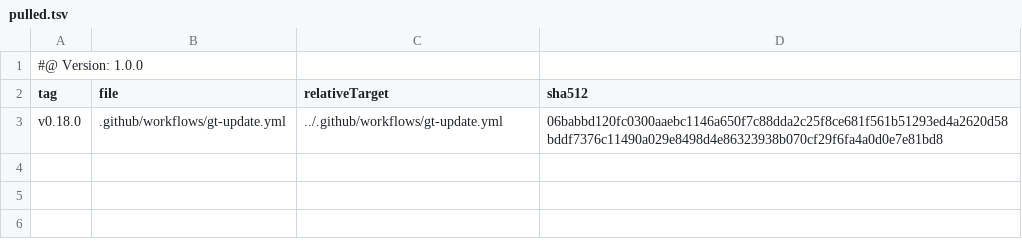
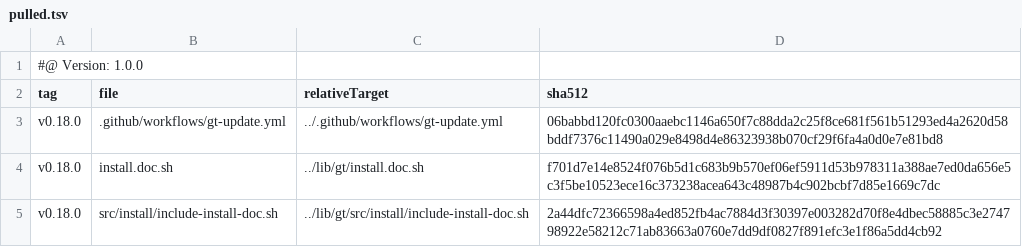
Before and after one commit to tegonal-bot-org/tegonal-bot, a TSV file: .gt/remotes/gt/pulled.tsv, drawn as a sheet.

Commit message:
use gt's include-install-doc.sh for gt installation in workflows

```diff
--- a/.gt/remotes/gt/pulled.tsv
+++ b/.gt/remotes/gt/pulled.tsv
@@ -3 +3,3 @@ tag	file	relativeTarget	sha512
 v0.18.0	.github/workflows/gt-update.yml	../.github/workflows/gt-update.yml	06babbd120fc0300aaebc1146a650f7c88dda2c25f8ce681f561b51293ed4a2620d58bddf7376c11490a029e8498d4e86323938b070cf29f6fa4a0d0e7e81bd8
+v0.18.0	install.doc.sh	../lib/gt/install.doc.sh	f701d7e14e8524f076b5d1c683b9b570ef06ef5911d53b978311a388ae7ed0da656e5c3f5be10523ece16c373238acea643c48987b4c902bcbf7d85e1669c7dc
+v0.18.0	src/install/include-install-doc.sh	../lib/gt/src/install/include-install-doc.sh	2a44dfc72366598a4ed852fb4ac7884d3f30397e003282d70f8e4dbec58885c3e274798922e58212c71ab83663a0760e7dd9df0827f891efc3e1f86a5dd4cb92
```
Also changed, not shown: 4 other files.
